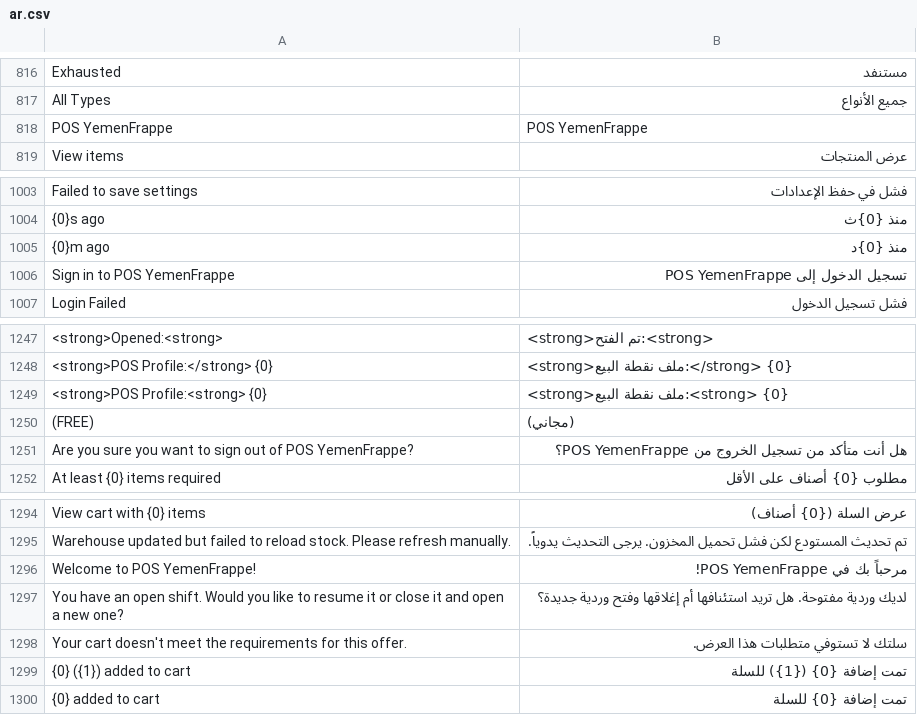
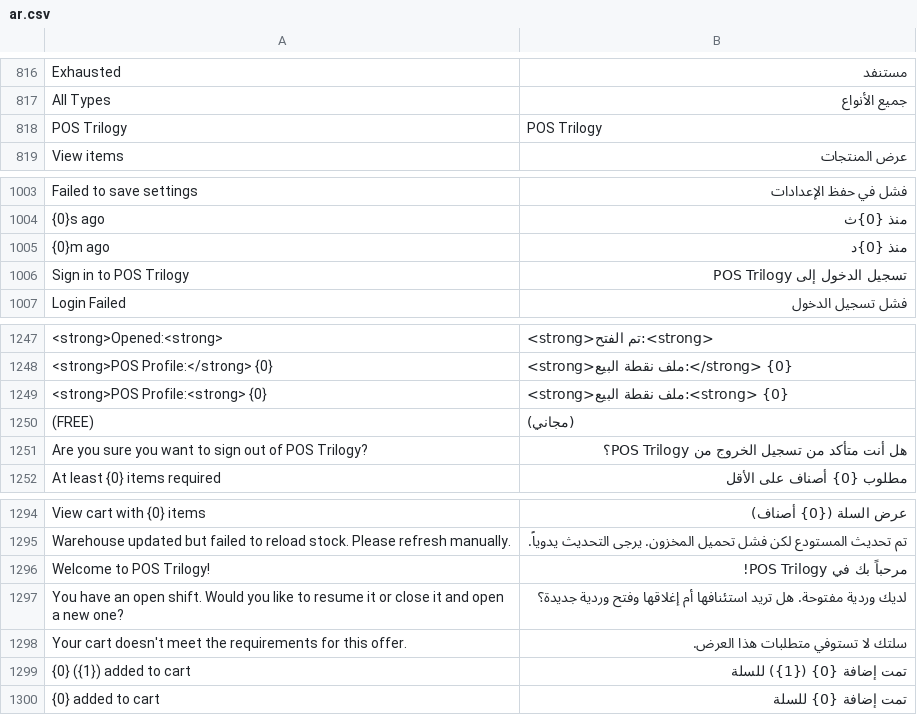
Before and after one commit to alaalsalam/POSNext, a CSV file: pos_next/translations/ar.csv, drawn as a sheet; only a part is shown, gaps mark what is left out; removed rows and columns are numbered as before the commit, all else as after; the diff covers the shown part only; the diff names each change by its address in the sheet, - before the commit and + after, or states it on an @@ line.

Commit message:
Apply Trilogy POS fixes after develop merge

```diff
--- a/pos_next/translations/ar.csv
+++ b/pos_next/translations/ar.csv
-row 818: POS YemenFrappe | POS YemenFrappe
+row 818: POS Trilogy | POS Trilogy
-row 1006: Sign in to POS YemenFrappe | تسجيل الدخول إلى POS YemenFrappe
+row 1006: Sign in to POS Trilogy | تسجيل الدخول إلى POS Trilogy
-row 1251: Are you sure you want to sign out of POS YemenFrappe? | هل أنت متأكد من تسجيل الخروج من POS YemenFrappe؟
+row 1251: Are you sure you want to sign out of POS Trilogy? | هل أنت متأكد من تسجيل الخروج من POS Trilogy؟
-row 1296: Welcome to POS YemenFrappe! | مرحباً بك في POS YemenFrappe!
+row 1296: Welcome to POS Trilogy! | مرحباً بك في POS Trilogy!
```
Also changed, not shown: 5 added rows and 5 removed rows elsewhere in this file, 20 other files.
